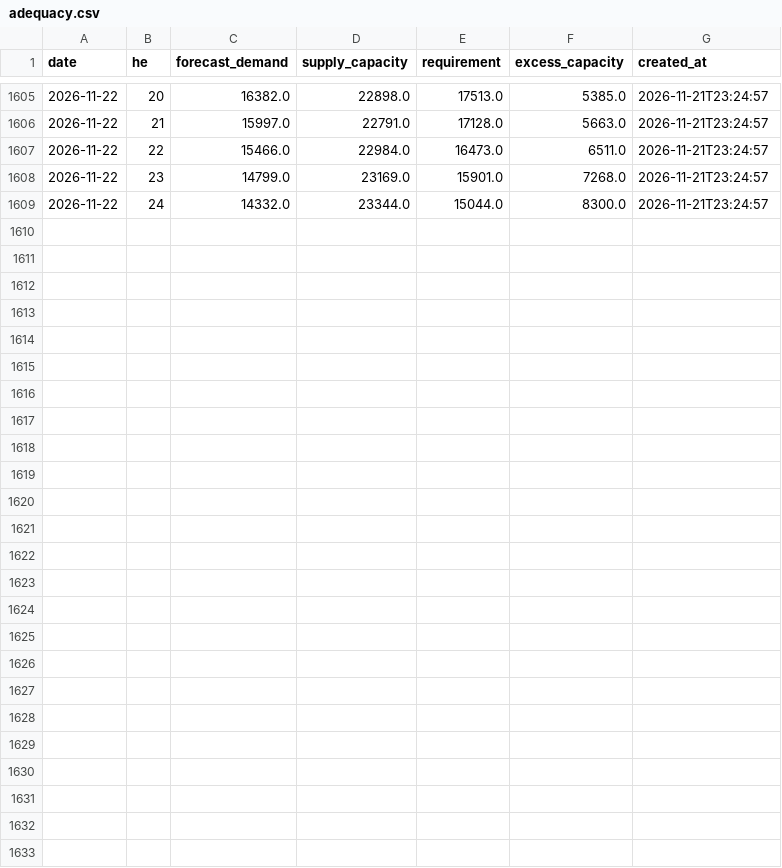
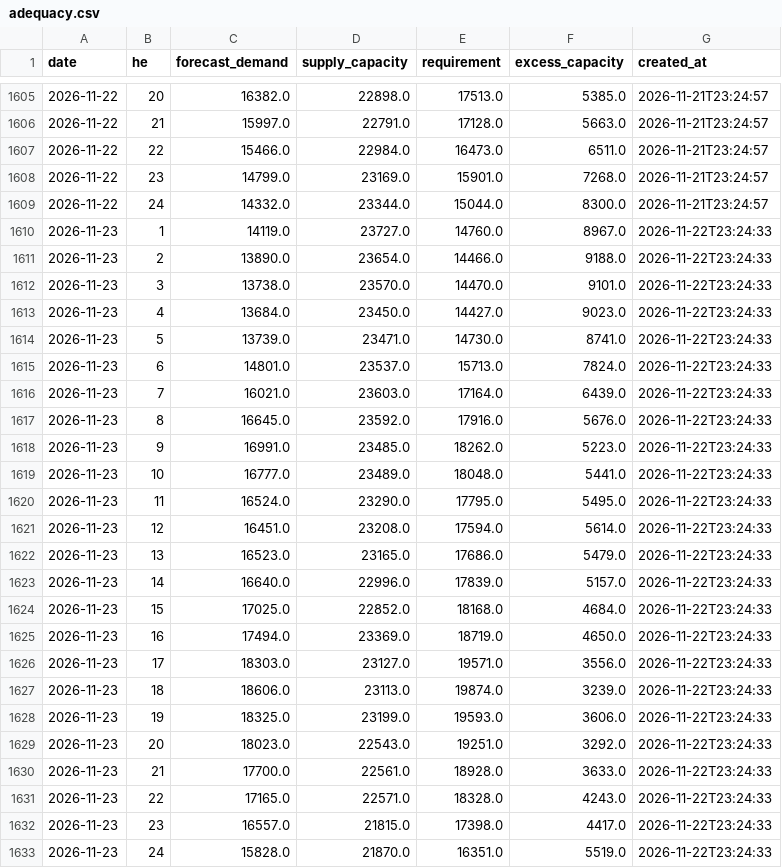
Before and after one commit to lulopdz/ontario-grid, a CSV file: data/adequacy.csv, drawn as a sheet; only a part is shown, gaps mark what is left out; the diff names each change by its address in the sheet, - before the commit and + after, or states it on an @@ line.

```diff
--- a/data/adequacy.csv
+++ b/data/adequacy.csv
+row 1610: 2026-11-23 | 1 | 14119.0 | 23727.0 | 14760.0 | 8967.0 | 2026-11-22T23:24:33
+row 1611: 2026-11-23 | 2 | 13890.0 | 23654.0 | 14466.0 | 9188.0 | 2026-11-22T23:24:33
+row 1612: 2026-11-23 | 3 | 13738.0 | 23570.0 | 14470.0 | 9101.0 | 2026-11-22T23:24:33
+row 1613: 2026-11-23 | 4 | 13684.0 | 23450.0 | 14427.0 | 9023.0 | 2026-11-22T23:24:33
+row 1614: 2026-11-23 | 5 | 13739.0 | 23471.0 | 14730.0 | 8741.0 | 2026-11-22T23:24:33
+row 1615: 2026-11-23 | 6 | 14801.0 | 23537.0 | 15713.0 | 7824.0 | 2026-11-22T23:24:33
+row 1616: 2026-11-23 | 7 | 16021.0 | 23603.0 | 17164.0 | 6439.0 | 2026-11-22T23:24:33
+row 1617: 2026-11-23 | 8 | 16645.0 | 23592.0 | 17916.0 | 5676.0 | 2026-11-22T23:24:33
+row 1618: 2026-11-23 | 9 | 16991.0 | 23485.0 | 18262.0 | 5223.0 | 2026-11-22T23:24:33
+row 1619: 2026-11-23 | 10 | 16777.0 | 23489.0 | 18048.0 | 5441.0 | 2026-11-22T23:24:33
+row 1620: 2026-11-23 | 11 | 16524.0 | 23290.0 | 17795.0 | 5495.0 | 2026-11-22T23:24:33
+row 1621: 2026-11-23 | 12 | 16451.0 | 23208.0 | 17594.0 | 5614.0 | 2026-11-22T23:24:33
+row 1622: 2026-11-23 | 13 | 16523.0 | 23165.0 | 17686.0 | 5479.0 | 2026-11-22T23:24:33
+row 1623: 2026-11-23 | 14 | 16640.0 | 22996.0 | 17839.0 | 5157.0 | 2026-11-22T23:24:33
+row 1624: 2026-11-23 | 15 | 17025.0 | 22852.0 | 18168.0 | 4684.0 | 2026-11-22T23:24:33
+row 1625: 2026-11-23 | 16 | 17494.0 | 23369.0 | 18719.0 | 4650.0 | 2026-11-22T23:24:33
+row 1626: 2026-11-23 | 17 | 18303.0 | 23127.0 | 19571.0 | 3556.0 | 2026-11-22T23:24:33
+row 1627: 2026-11-23 | 18 | 18606.0 | 23113.0 | 19874.0 | 3239.0 | 2026-11-22T23:24:33
+row 1628: 2026-11-23 | 19 | 18325.0 | 23199.0 | 19593.0 | 3606.0 | 2026-11-22T23:24:33
+row 1629: 2026-11-23 | 20 | 18023.0 | 22543.0 | 19251.0 | 3292.0 | 2026-11-22T23:24:33
+row 1630: 2026-11-23 | 21 | 17700.0 | 22561.0 | 18928.0 | 3633.0 | 2026-11-22T23:24:33
+row 1631: 2026-11-23 | 22 | 17165.0 | 22571.0 | 18328.0 | 4243.0 | 2026-11-22T23:24:33
+row 1632: 2026-11-23 | 23 | 16557.0 | 21815.0 | 17398.0 | 4417.0 | 2026-11-22T23:24:33
+row 1633: 2026-11-23 | 24 | 15828.0 | 21870.0 | 16351.0 | 5519.0 | 2026-11-22T23:24:33
```
Also changed, not shown: data/demand/2026.csv, data/generation/2026.csv, 10 other files.
